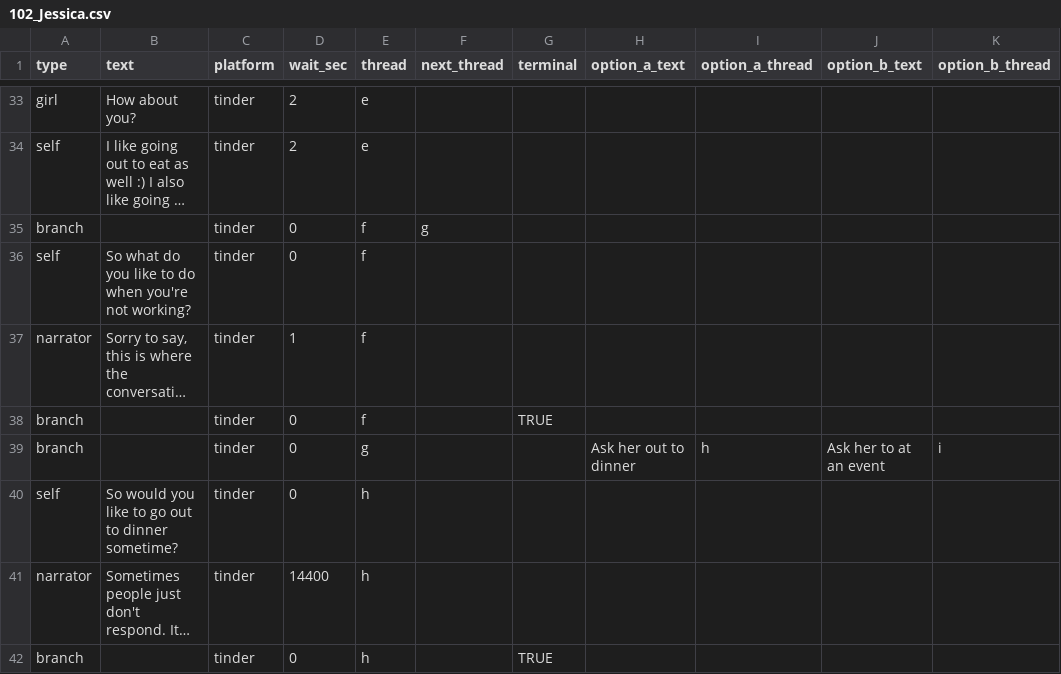
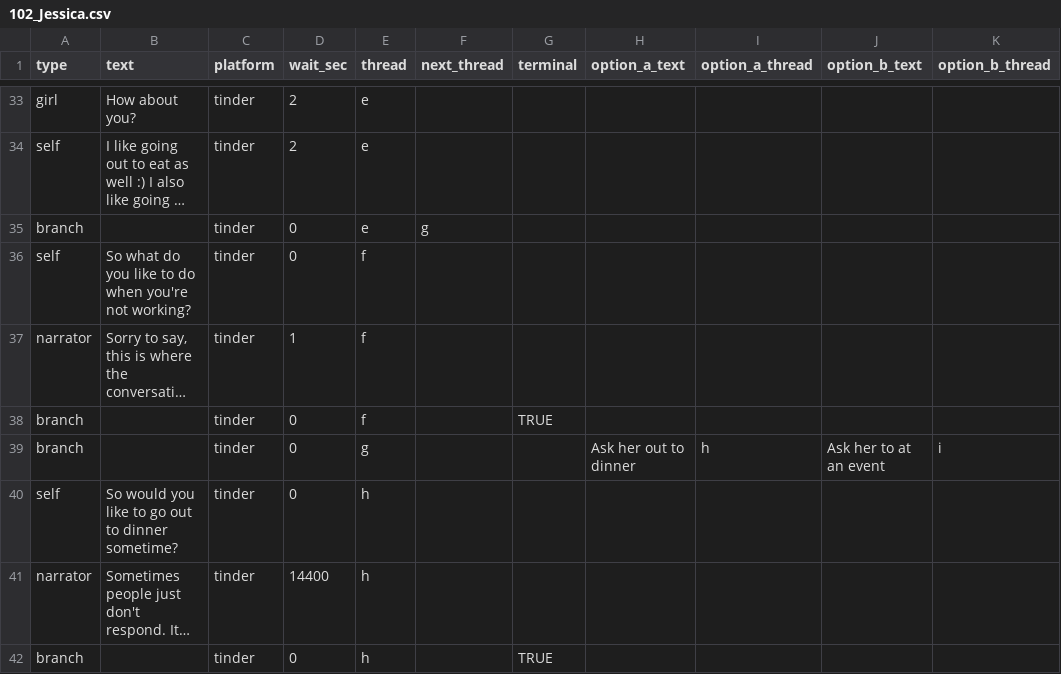
Before and after one commit to guymorita/tiat, a CSV file: scripts/convos/raw_csv/102_Jessica.csv, drawn as a sheet; only a part is shown, gaps mark what is left out; long unchanged cells end in …; the diff names each change by its address in the sheet, - before the commit and + after, or states it on an @@ line.

```diff
--- a/scripts/convos/raw_csv/102_Jessica.csv
+++ b/scripts/convos/raw_csv/102_Jessica.csv
-E35 (thread): f
+E35 (thread): e
```
Also changed, not shown: 4 other files.
